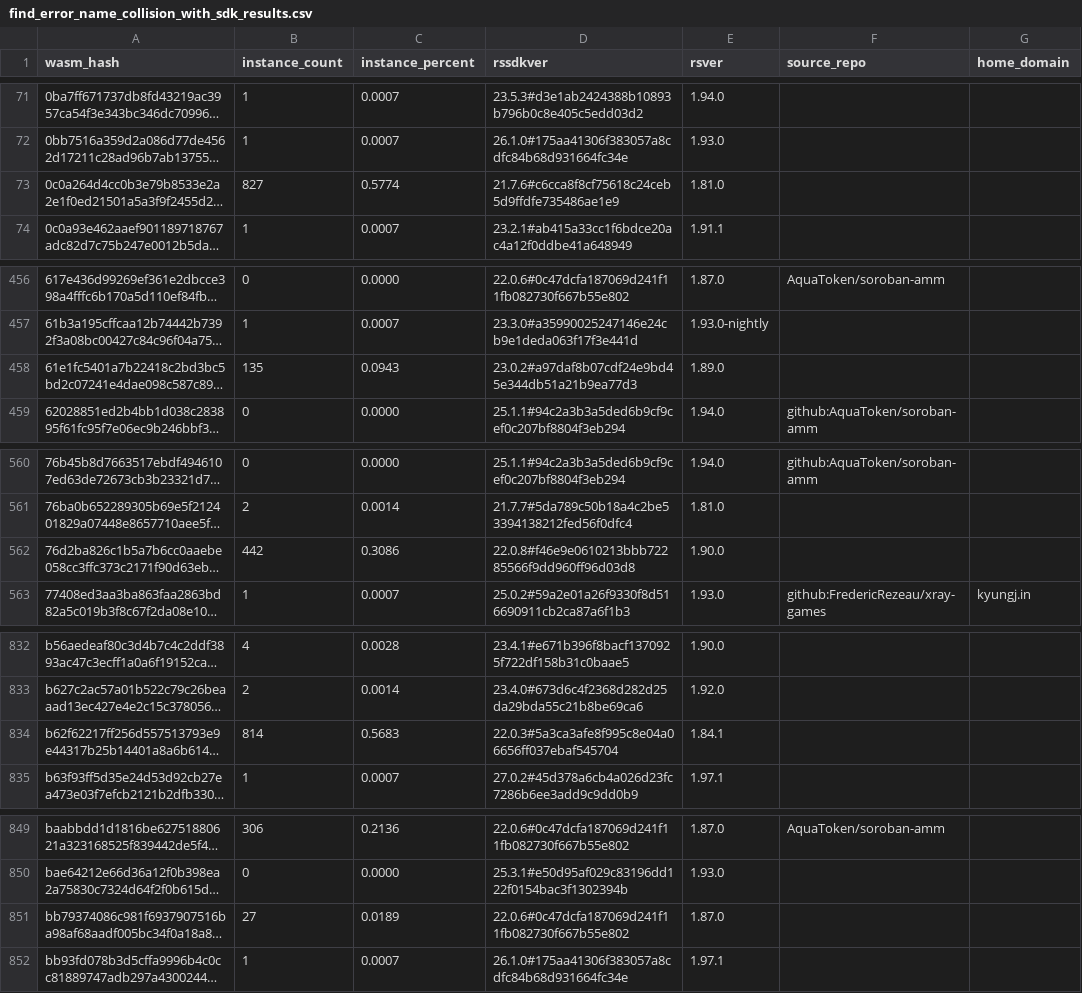
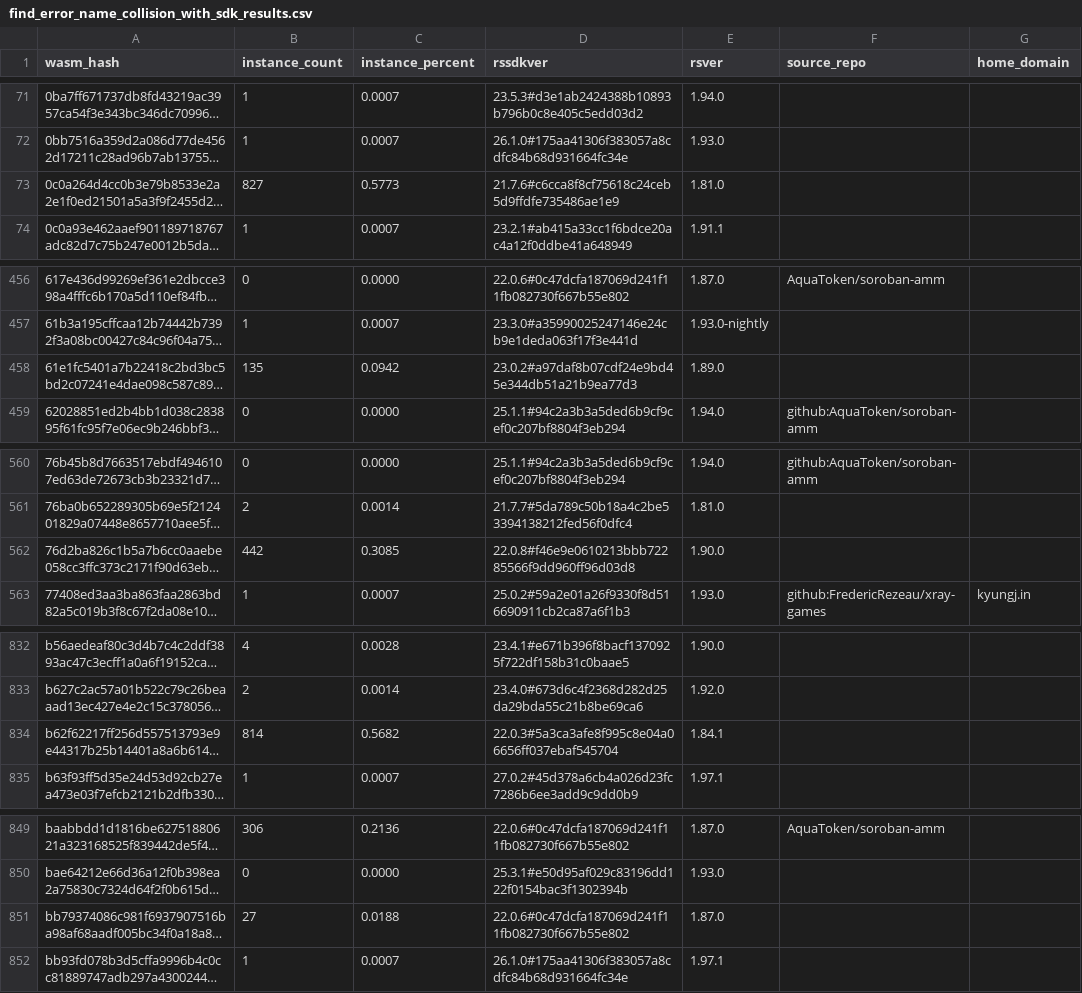
Before and after one commit to leighmcculloch/contract-wasms, a CSV file: analysis/find_error_name_collision_with_sdk_results.csv, drawn as a sheet; only a part is shown, gaps mark what is left out; long unchanged cells end in …; the diff covers the shown part only; the diff names each change by its address in the sheet, - before the commit and + after, or states it on an @@ line.

```diff
--- a/analysis/find_error_name_collision_with_sdk_results.csv
+++ b/analysis/find_error_name_collision_with_sdk_results.csv
-C73 (instance_percent): 0.5774
+C73 (instance_percent): 0.5773
-C458 (instance_percent): 0.0943
+C458 (instance_percent): 0.0942
-C562 (instance_percent): 0.3086
+C562 (instance_percent): 0.3085
-C834 (instance_percent): 0.5683
+C834 (instance_percent): 0.5682
-C851 (instance_percent): 0.0189
+C851 (instance_percent): 0.0188
```
Also changed, not shown: 1 edited cell elsewhere in this file, analysis/count_instances_per_wasm.csv, analysis/find_sdk_version_results.csv, 4 other files.
